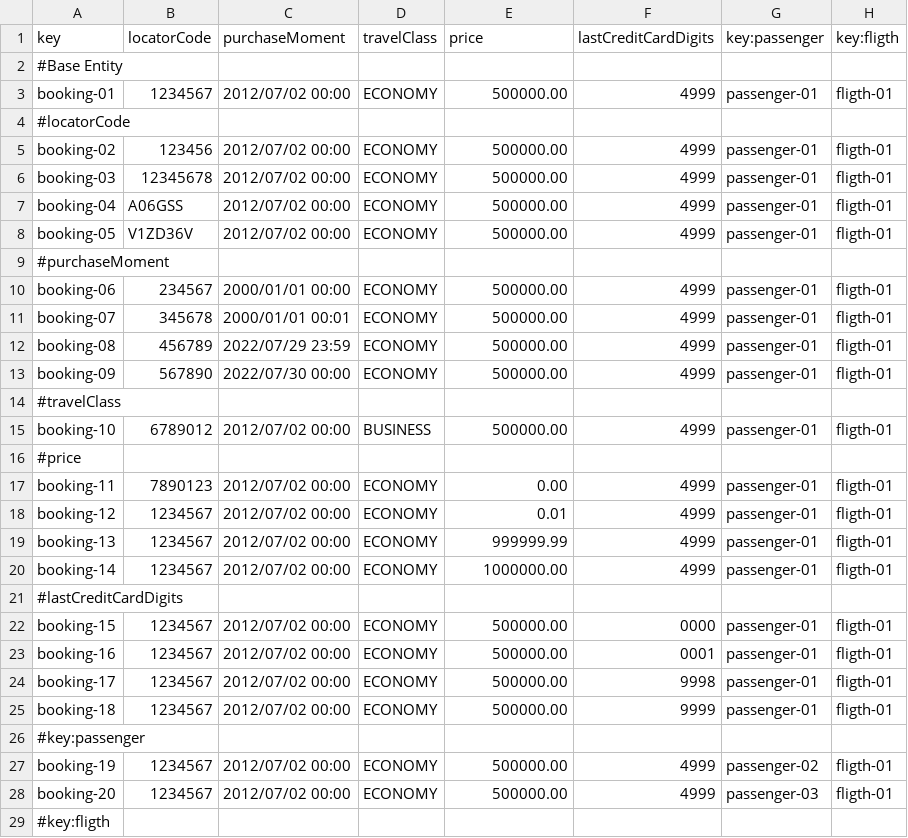
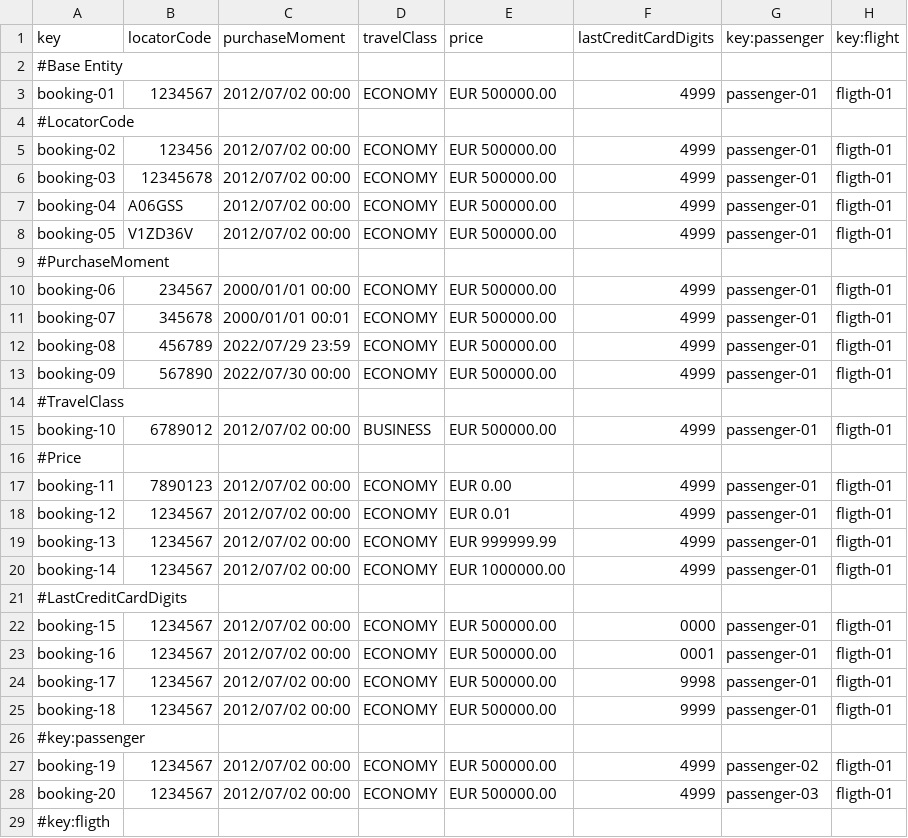
Before and after one commit to alevarmun1/Acme-ANS-D02, a CSV file: src/main/resources/WEB-INF/data/sample/booking.csv, drawn as a sheet; only a part is shown; the diff covers the shown part only.

Commit message:
Arreglo de errores en los sample data
Arregla errores en los csv relacionados a aircraft,booking y fligthAssignment

```diff
--- a/src/main/resources/WEB-INF/data/sample/booking.csv
+++ b/src/main/resources/WEB-INF/data/sample/booking.csv
@@ -1,29 +1,29 @@
-key,locatorCode,purchaseMoment,travelClass,price,lastCreditCardDigits,key:passenger,key:fligth
+key,locatorCode,purchaseMoment,travelClass,price,lastCreditCardDigits,key:passenger,key:flight
 #Base Entity
-booking-01,1234567,2012/07/02 00:00,ECONOMY,500000.00,4999,passenger-01,fligth-01
-#locatorCode
-booking-02,123456,2012/07/02 00:00,ECONOMY,500000.00,4999,passenger-01,fligth-01
-booking-03,12345678,2012/07/02 00:00,ECONOMY,500000.00,4999,passenger-01,fligth-01
-booking-04,A06GSS,2012/07/02 00:00,ECONOMY,500000.00,4999,passenger-01,fligth-01
-booking-05,V1ZD36V,2012/07/02 00:00,ECONOMY,500000.00,4999,passenger-01,fligth-01
-#purchaseMoment
-booking-06,234567,2000/01/01 00:00,ECONOMY,500000.00,4999,passenger-01,fligth-01
-booking-07,345678,2000/01/01 00:01,ECONOMY,500000.00,4999,passenger-01,fligth-01
-booking-08,456789,2022/07/29 23:59,ECONOMY,500000.00,4999,passenger-01,fligth-01
-booking-09,567890,2022/07/30 00:00,ECONOMY,500000.00,4999,passenger-01,fligth-01
-#travelClass
-booking-10,6789012,2012/07/02 00:00,BUSINESS,500000.00,4999,passenger-01,fligth-01
-#price
-booking-11,7890123,2012/07/02 00:00,ECONOMY,0.00,4999,passenger-01,fligth-01
-booking-12,1234567,2012/07/02 00:00,ECONOMY,0.01,4999,passenger-01,fligth-01
-booking-13,1234567,2012/07/02 00:00,ECONOMY,999999.99,4999,passenger-01,fligth-01
-booking-14,1234567,2012/07/02 00:00,ECONOMY,1000000.00,4999,passenger-01,fligth-01
-#lastCreditCardDigits
-booking-15,1234567,2012/07/02 00:00,ECONOMY,500000.00,0000,passenger-01,fligth-01
-booking-16,1234567,2012/07/02 00:00,ECONOMY,500000.00,0001,passenger-01,fligth-01
-booking-17,1234567,2012/07/02 00:00,ECONOMY,500000.00,9998,passenger-01,fligth-01
-booking-18,1234567,2012/07/02 00:00,ECONOMY,500000.00,9999,passenger-01,fligth-01
+booking-01,1234567,2012/07/02 00:00,ECONOMY,EUR 500000.00,4999,passenger-01,fligth-01
+#LocatorCode
+booking-02,123456,2012/07/02 00:00,ECONOMY,EUR 500000.00,4999,passenger-01,fligth-01
+booking-03,12345678,2012/07/02 00:00,ECONOMY,EUR 500000.00,4999,passenger-01,fligth-01
+booking-04,A06GSS,2012/07/02 00:00,ECONOMY,EUR 500000.00,4999,passenger-01,fligth-01
+booking-05,V1ZD36V,2012/07/02 00:00,ECONOMY,EUR 500000.00,4999,passenger-01,fligth-01
+#PurchaseMoment
+booking-06,234567,2000/01/01 00:00,ECONOMY,EUR 500000.00,4999,passenger-01,fligth-01
+booking-07,345678,2000/01/01 00:01,ECONOMY,EUR 500000.00,4999,passenger-01,fligth-01
+booking-08,456789,2022/07/29 23:59,ECONOMY,EUR 500000.00,4999,passenger-01,fligth-01
+booking-09,567890,2022/07/30 00:00,ECONOMY,EUR 500000.00,4999,passenger-01,fligth-01
+#TravelClass
+booking-10,6789012,2012/07/02 00:00,BUSINESS,EUR 500000.00,4999,passenger-01,fligth-01
+#Price
+booking-11,7890123,2012/07/02 00:00,ECONOMY,EUR 0.00,4999,passenger-01,fligth-01
+booking-12,1234567,2012/07/02 00:00,ECONOMY,EUR 0.01,4999,passenger-01,fligth-01
+booking-13,1234567,2012/07/02 00:00,ECONOMY,EUR 999999.99,4999,passenger-01,fligth-01
+booking-14,1234567,2012/07/02 00:00,ECONOMY,EUR 1000000.00,4999,passenger-01,fligth-01
+#LastCreditCardDigits
+booking-15,1234567,2012/07/02 00:00,ECONOMY,EUR 500000.00,0000,passenger-01,fligth-01
+booking-16,1234567,2012/07/02 00:00,ECONOMY,EUR 500000.00,0001,passenger-01,fligth-01
+booking-17,1234567,2012/07/02 00:00,ECONOMY,EUR 500000.00,9998,passenger-01,fligth-01
+booking-18,1234567,2012/07/02 00:00,ECONOMY,EUR 500000.00,9999,passenger-01,fligth-01
 #key:passenger
-booking-19,1234567,2012/07/02 00:00,ECONOMY,500000.00,4999,passenger-02,fligth-01
-booking-20,1234567,2012/07/02 00:00,ECONOMY,500000.00,4999,passenger-03,fligth-01
+booking-19,1234567,2012/07/02 00:00,ECONOMY,EUR 500000.00,4999,passenger-02,fligth-01
+booking-20,1234567,2012/07/02 00:00,ECONOMY,EUR 500000.00,4999,passenger-03,fligth-01
 #key:fligth
```
Also changed, not shown: 2 edited cells elsewhere in this file, src/main/resources/WEB-INF/data/sample/aircraft.csv, src/main/resources/WEB-INF/data/sample/flightAssignment.csv, 2 other files.
